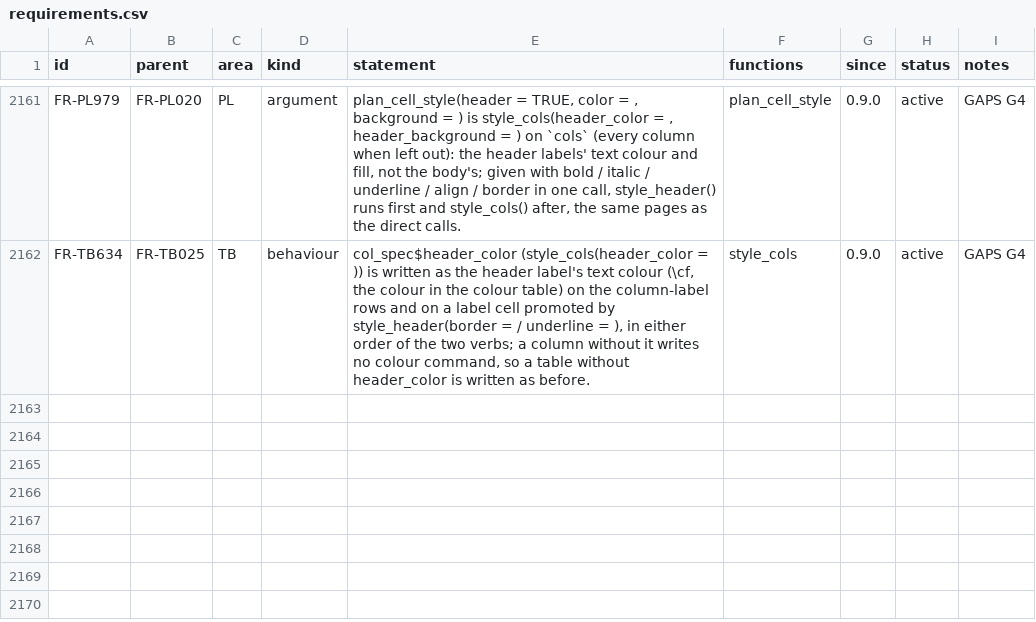
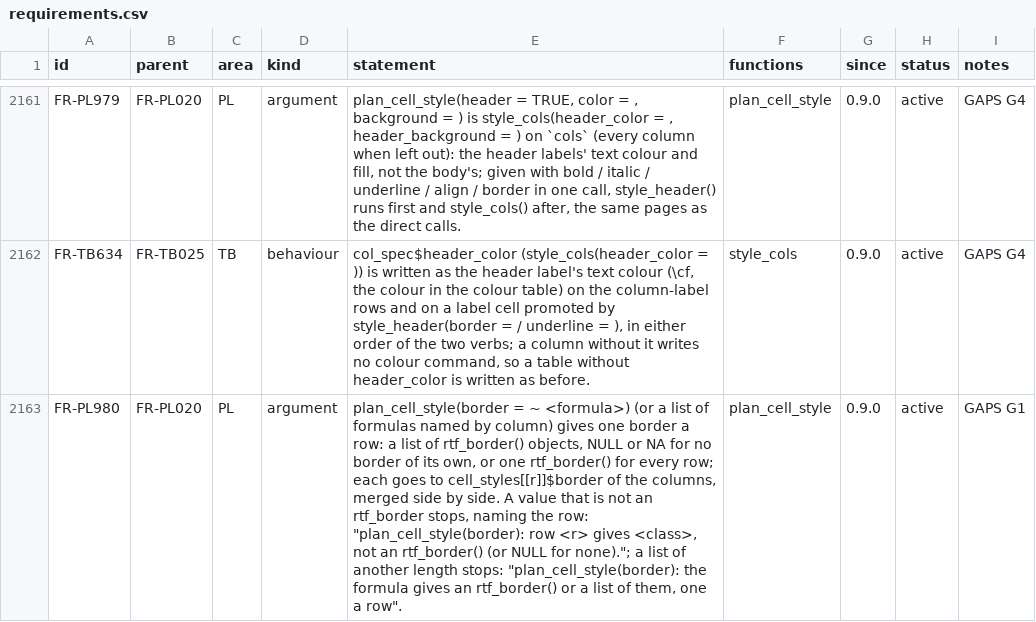
Before and after one commit to ichirio/rtfreporter, a CSV file: inst/validation/requirements.csv, drawn as a sheet; only a part is shown, gaps mark what is left out; the diff covers the shown part only; the diff names each change by its address in the sheet, - before the commit and + after, or states it on an @@ line.

```diff
--- a/inst/validation/requirements.csv
+++ b/inst/validation/requirements.csv
+row 2163: FR-PL980 | FR-PL020 | PL | argument | plan_cell_style(border = ~ <formula>) (or a list of formulas named by column) gives one border a row: a list of rtf_border() objects, NULL or NA for no border of its own, or one rtf_border() for every row; each goes to cell_styles[[r]]$border of the columns, merged side by side. A value that is not an rtf_border stops, naming the row: "plan_cell_style(border): row <r> gives <class>, not an rtf_border() (or NULL for none)."; a list of another length stops: "plan_cell_style(border): the formula gives an rtf_border() or a list of them, one a row". | plan_cell_style | 0.9.0 | active | GAPS G1
```
Also changed, not shown: 1 added row and 5 edited cells elsewhere in this file, inst/validation/test_map.csv, 6 other files.
